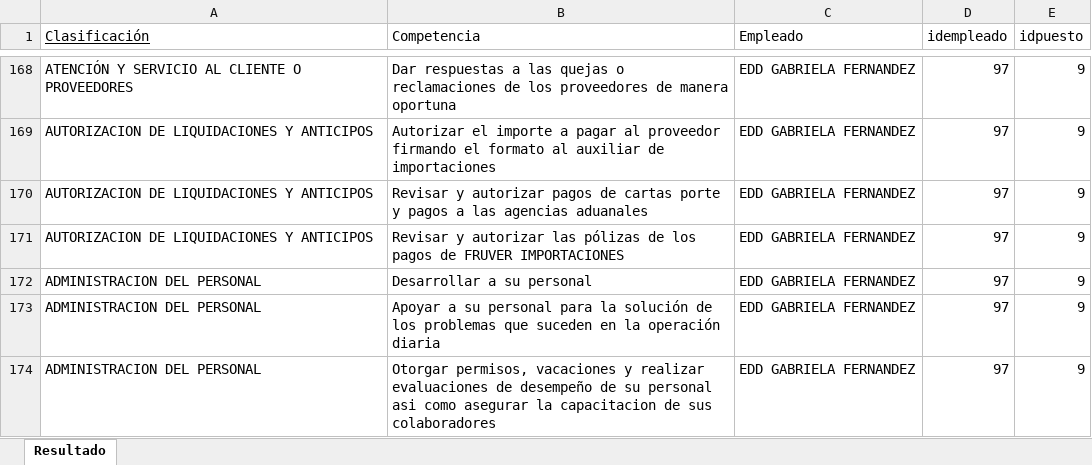
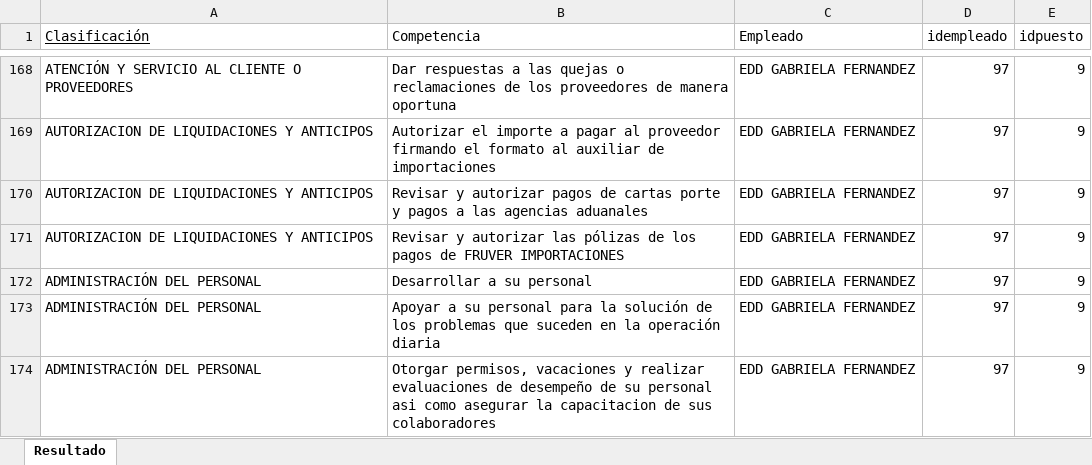
Before and after one commit to LoreniaRoCa/sistema_rh, an Excel workbook: Resultado.xlsx, sheet Resultado, drawn as a sheet; only a part is shown, gaps mark what is left out; values as stored, in another font and other column widths than the file's, no borders; the diff covers the shown part only; the diff names each change by its address in the sheet, - before the commit and + after, or states it on an @@ line.

```diff
--- a/Resultado.xlsx (sheet Resultado)
+++ b/Resultado.xlsx (sheet Resultado)
-A172:A174 (Clasificación): ADMINISTRACION DEL PERSONAL
+A172:A174 (Clasificación): ADMINISTRACIÓN DEL PERSONAL
```
Also changed, not shown: 164 added rows, 42 edited cells and cell formats elsewhere in this sheet, 14 other files.
